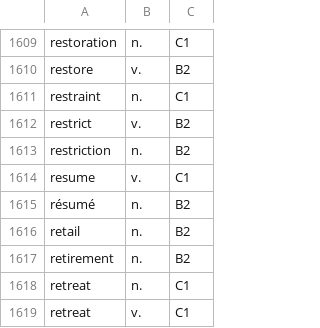
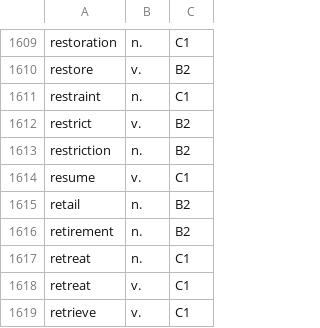
Before and after one commit to GuilhermeBranddao/fast-english, a CSV file: database/csv/words_oxford_levels.csv (was words_oxford_levels.csv), drawn as a sheet; only a part is shown, gaps mark what is left out; the shorter side is filled out with more unchanged rows; the diff names each change by its address in the sheet, - before the commit and + after, or states it on an @@ line.

```diff
--- a/words_oxford_levels.csv
+++ b/database/csv/words_oxford_levels.csv
-row 1615: résumé | n. | B2
```
Also changed, not shown: 22 other files.
